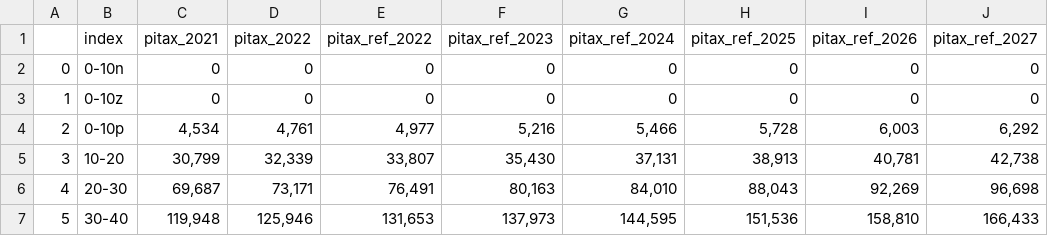
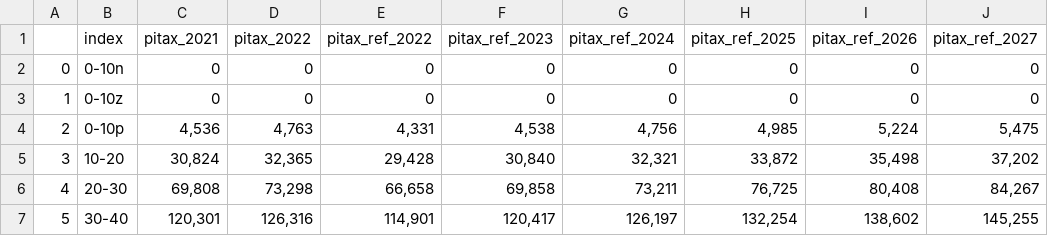
Before and after one commit to Revenue-Academy/New_Training_Tax_Microsimulation, a CSV file: pit_distribution_table.csv, drawn as a sheet; only a part is shown; the diff covers the shown part only.

```diff
--- a/pit_distribution_table.csv
+++ b/pit_distribution_table.csv
@@ -3,5 +3,5 @@
 1, 0-10z,0,0,0,0,0,0,0,0
-2, 0-10p,"4,534","4,761","4,977","5,216","5,466","5,728","6,003","6,292"
-3, 10-20,"30,799","32,339","33,807","35,430","37,131","38,913","40,781","42,738"
-4, 20-30,"69,687","73,171","76,491","80,163","84,010","88,043","92,269","96,698"
-5, 30-40,"119,948","125,946","131,653","137,973","144,595","151,536","158,810","166,433"
+2, 0-10p,"4,536","4,763","4,331","4,538","4,756","4,985","5,224","5,475"
+3, 10-20,"30,824","32,365","29,428","30,840","32,321","33,872","35,498","37,202"
+4, 20-30,"69,808","73,298","66,658","69,858","73,211","76,725","80,408","84,267"
+5, 30-40,"120,301","126,316","114,901","120,417","126,197","132,254","138,602","145,255"
```
Also changed, not shown: 80 edited cells elsewhere in this file, pit_distribution_table_income_bins.csv, pit_etr.csv, 16 other files.
